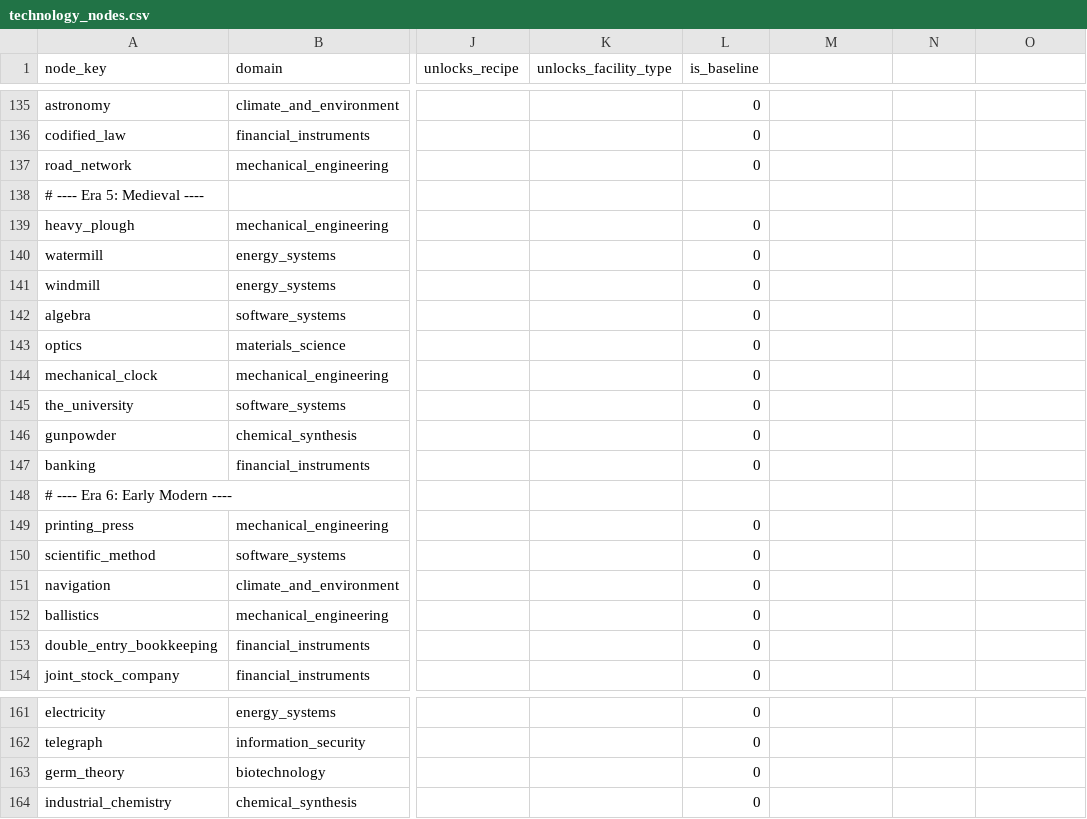
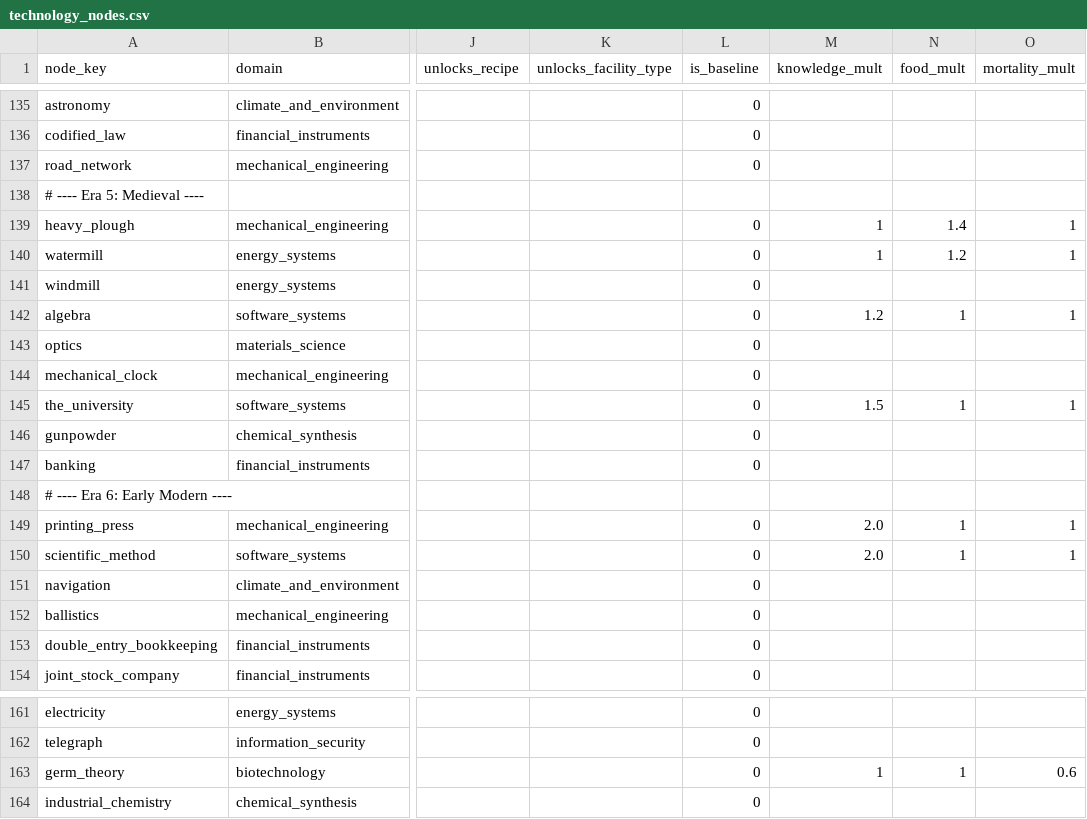
Before and after one commit to Scorpio291/EconLife-sim, a CSV file: packages/base_game/technology/technology_nodes.csv, drawn as a sheet; only a part is shown, gaps mark what is left out; the diff covers the shown part only; the diff names each change by its address in the sheet, - before the commit and + after, or states it on an @@ line.

```diff
--- a/packages/base_game/technology/technology_nodes.csv
+++ b/packages/base_game/technology/technology_nodes.csv
-M1: (empty)
+M1: knowledge_mult
-N1: (empty)
+N1: food_mult
-O1: (empty)
+O1: mortality_mult
-M139:M140 (knowledge_mult): (empty)
+M139:M140 (knowledge_mult): 1
-N139 (food_mult): (empty)
+N139 (food_mult): 1.4
-O139:O140 (mortality_mult): (empty)
+O139:O140 (mortality_mult): 1
-N140 (food_mult): (empty)
+N140 (food_mult): 1.2
-M142 (knowledge_mult): (empty)
+M142 (knowledge_mult): 1.2
-N142 (food_mult): (empty)
+N142 (food_mult): 1
-O142 (mortality_mult): (empty)
+O142 (mortality_mult): 1
-M145 (knowledge_mult): (empty)
+M145 (knowledge_mult): 1.5
-N145 (food_mult): (empty)
+N145 (food_mult): 1
-O145 (mortality_mult): (empty)
+O145 (mortality_mult): 1
-M149:M150 (knowledge_mult): (empty)
+M149:M150 (knowledge_mult): 2.0
-N149:N150 (food_mult): (empty)
+N149:N150 (food_mult): 1
-O149:O150 (mortality_mult): (empty)
+O149:O150 (mortality_mult): 1
-M163 (knowledge_mult): (empty)
+M163 (knowledge_mult): 1
-N163 (food_mult): (empty)
+N163 (food_mult): 1
-O163 (mortality_mult): (empty)
+O163 (mortality_mult): 0.6
```
Also changed, not shown: 33 edited cells elsewhere in this file, 10 other files.
